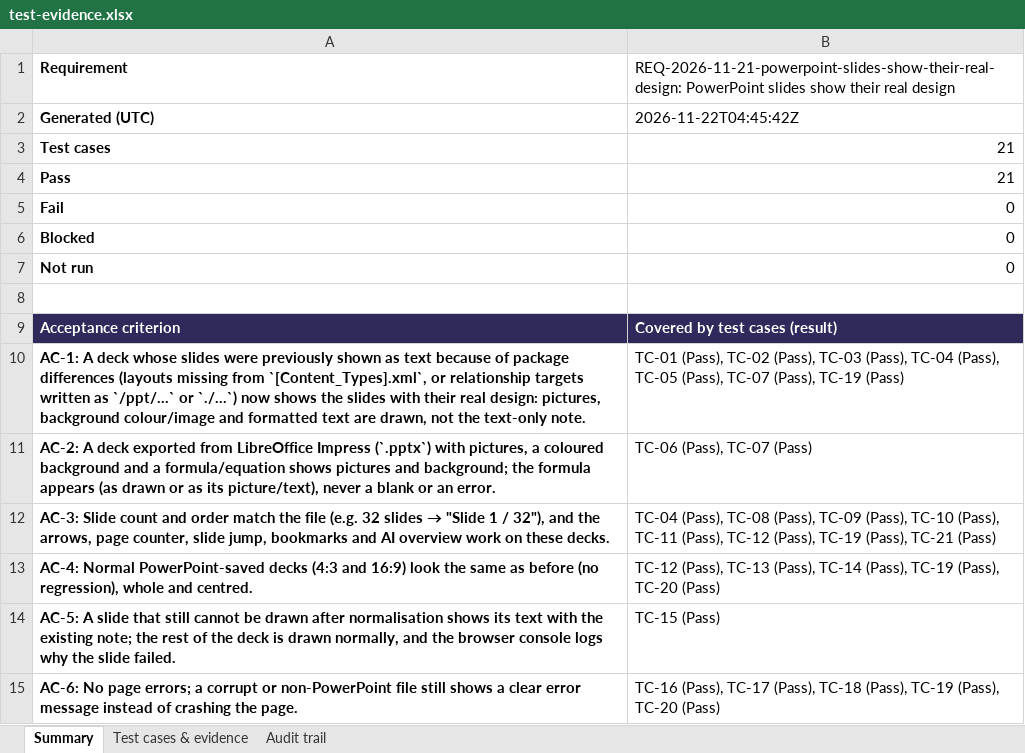
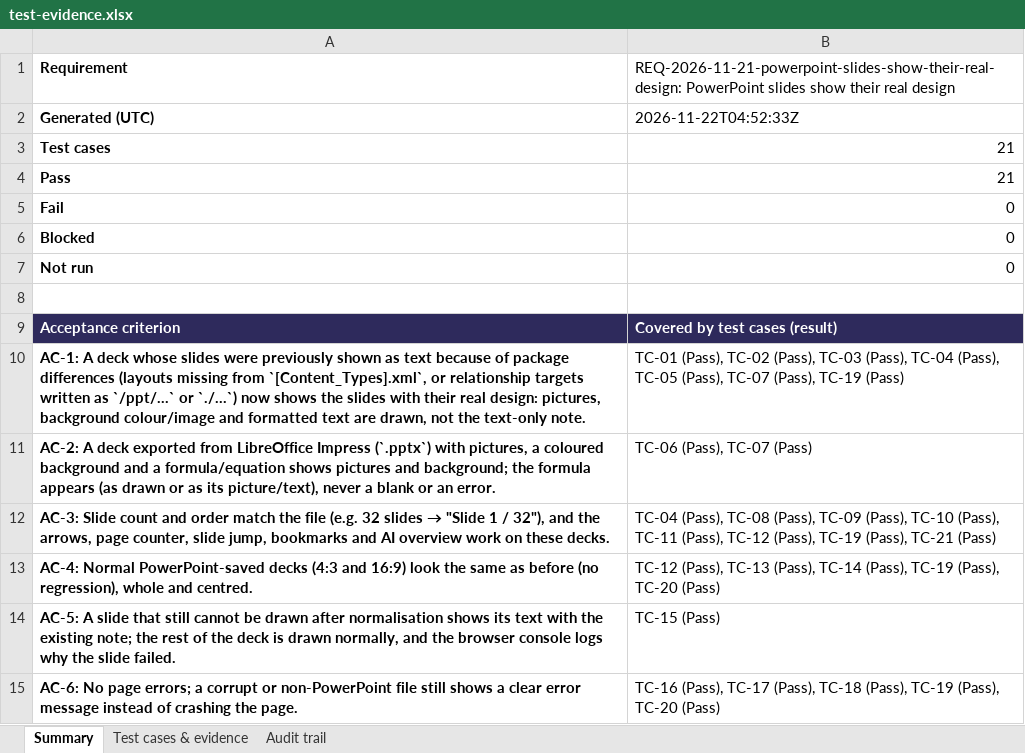
Before and after one commit to lalitdev14/scholar-sum-notes, an Excel workbook: docs/requirements/REQ-2026-11-21-powerpoint-slides-show-their-real-design/test-evidence.xlsx, sheet Summary, drawn as a sheet; values as stored, in another font and other column widths than the file's, no borders; the diff names each change by its address in the sheet, - before the commit and + after, or states it on an @@ line.

```diff
--- a/docs/requirements/REQ-2026-11-21-powerpoint-slides-show-their-real-design/test-evidence.xlsx (sheet Summary)
+++ b/docs/requirements/REQ-2026-11-21-powerpoint-slides-show-their-real-design/test-evidence.xlsx (sheet Summary)
-B2: 2026-11-22T04:45:42Z
+B2: 2026-11-22T04:52:33Z
```
Also changed, not shown: sheet Audit trail, 1 other file.
